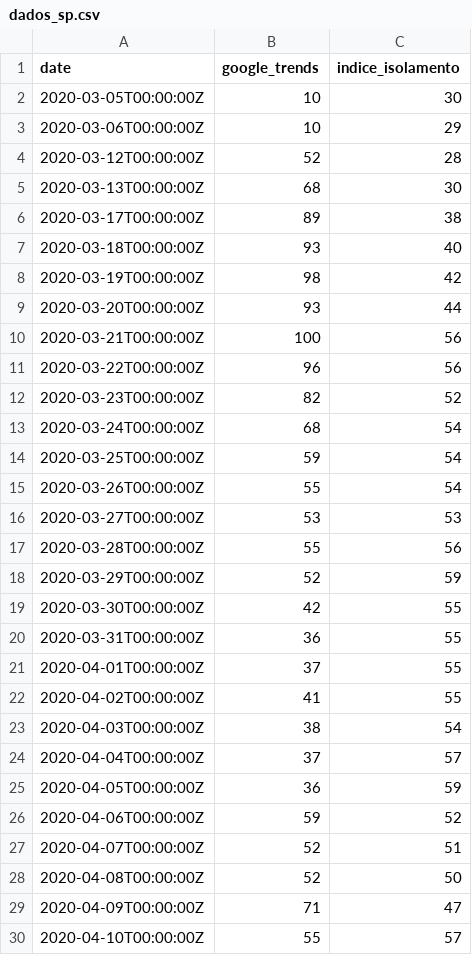
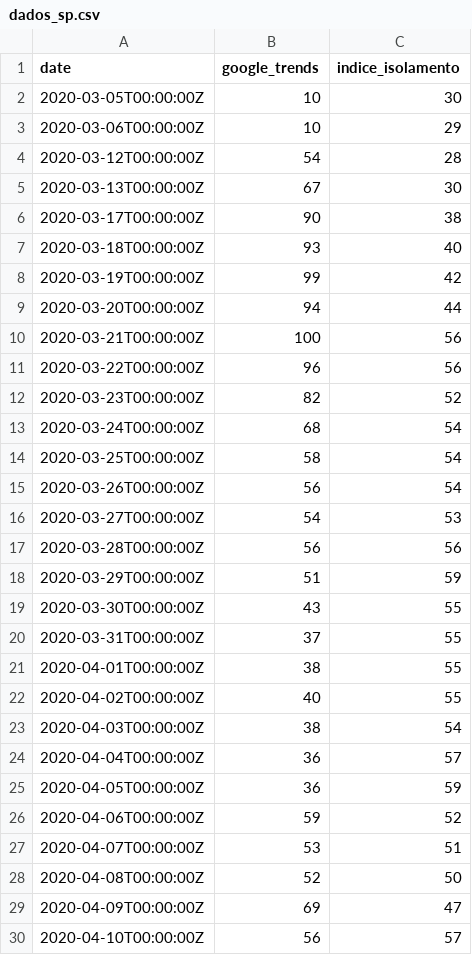
Before and after one commit to 9laurence/IsolamentoSocial.Gtrends, a CSV file: data/dados_sp.csv, drawn as a sheet; only a part is shown; the diff covers the shown part only.

```diff
--- a/data/dados_sp.csv
+++ b/data/dados_sp.csv
@@ -3,8 +3,8 @@ date;google_trends;indice_isolamento
 2020-03-06T00:00:00Z; 10;29
-2020-03-12T00:00:00Z; 52;28
-2020-03-13T00:00:00Z; 68;30
-2020-03-17T00:00:00Z; 89;38
+2020-03-12T00:00:00Z; 54;28
+2020-03-13T00:00:00Z; 67;30
+2020-03-17T00:00:00Z; 90;38
 2020-03-18T00:00:00Z; 93;40
-2020-03-19T00:00:00Z; 98;42
-2020-03-20T00:00:00Z; 93;44
+2020-03-19T00:00:00Z; 99;42
+2020-03-20T00:00:00Z; 94;44
 2020-03-21T00:00:00Z;100;56
@@ -13,18 +13,18 @@ date;google_trends;indice_isolamento
 2020-03-24T00:00:00Z; 68;54
-2020-03-25T00:00:00Z; 59;54
-2020-03-26T00:00:00Z; 55;54
-2020-03-27T00:00:00Z; 53;53
-2020-03-28T00:00:00Z; 55;56
-2020-03-29T00:00:00Z; 52;59
-2020-03-30T00:00:00Z; 42;55
-2020-03-31T00:00:00Z; 36;55
-2020-04-01T00:00:00Z; 37;55
-2020-04-02T00:00:00Z; 41;55
+2020-03-25T00:00:00Z; 58;54
+2020-03-26T00:00:00Z; 56;54
+2020-03-27T00:00:00Z; 54;53
+2020-03-28T00:00:00Z; 56;56
+2020-03-29T00:00:00Z; 51;59
+2020-03-30T00:00:00Z; 43;55
+2020-03-31T00:00:00Z; 37;55
+2020-04-01T00:00:00Z; 38;55
+2020-04-02T00:00:00Z; 40;55
 2020-04-03T00:00:00Z; 38;54
-2020-04-04T00:00:00Z; 37;57
+2020-04-04T00:00:00Z; 36;57
 2020-04-05T00:00:00Z; 36;59
 2020-04-06T00:00:00Z; 59;52
-2020-04-07T00:00:00Z; 52;51
+2020-04-07T00:00:00Z; 53;51
 2020-04-08T00:00:00Z; 52;50
-2020-04-09T00:00:00Z; 71;47
-2020-04-10T00:00:00Z; 55;57
+2020-04-09T00:00:00Z; 69;47
+2020-04-10T00:00:00Z; 56;57
```
Also changed, not shown: 21 edited cells elsewhere in this file, data/dados_br.csv, 5 other files.
